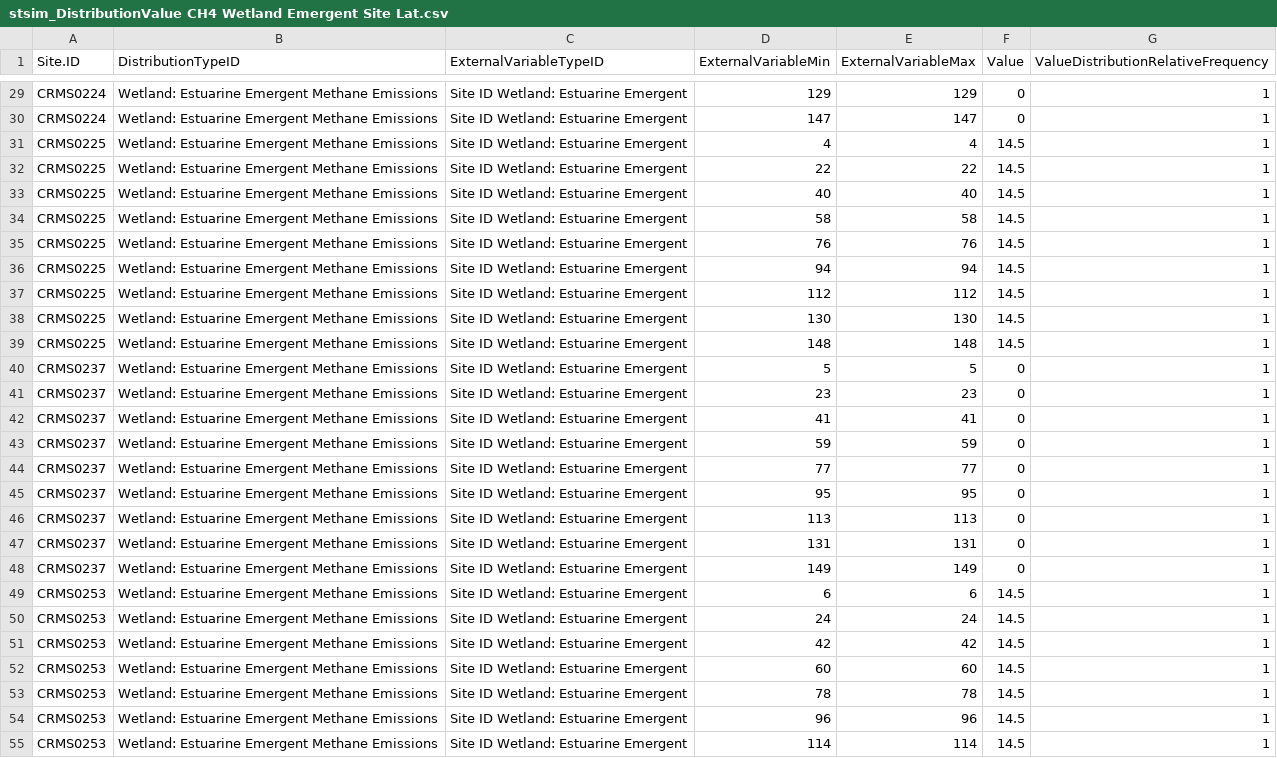
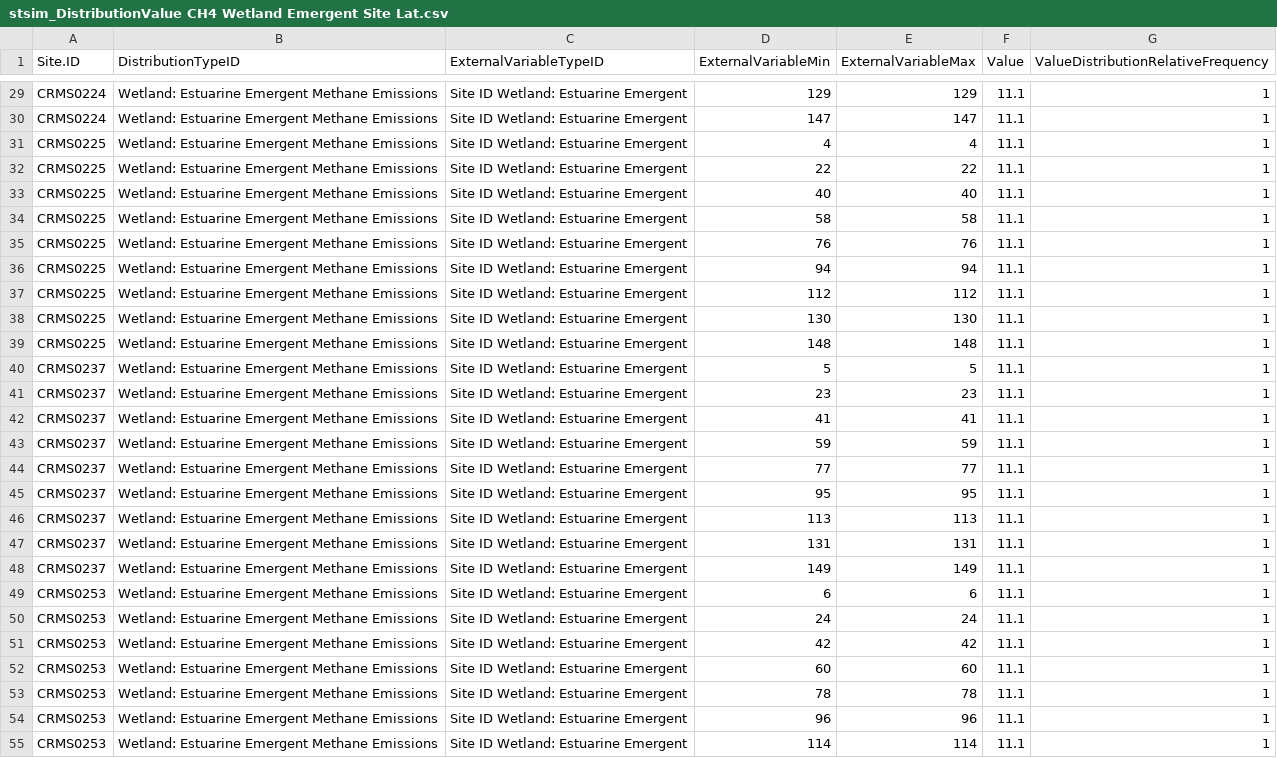
Before and after one commit to ApexRMS/LUCAS-Wetland-Carbon-Coastal-Louisiana, a CSV file: Data/Datasheets Wetland/Emergent/stsim_DistributionValue/stsim_DistributionValue CH4 Wetland Emergent Site Lat.csv, drawn as a sheet; only a part is shown, gaps mark what is left out; the diff covers the shown part only; the diff names each change by its address in the sheet, - before the commit and + after, or states it on an @@ line.

```diff
--- a/Data/Datasheets Wetland/Emergent/stsim_DistributionValue/stsim_DistributionValue CH4 Wetland Emergent Site Lat.csv
+++ b/Data/Datasheets Wetland/Emergent/stsim_DistributionValue/stsim_DistributionValue CH4 Wetland Emergent Site Lat.csv
-F29:F30 (Value): 0
+F29:F30 (Value): 11.1
-F31:F39 (Value): 14.5
+F31:F39 (Value): 11.1
-F40:F48 (Value): 0
+F40:F48 (Value): 11.1
-F49:F55 (Value): 14.5
+F49:F55 (Value): 11.1
```
Also changed, not shown: 147 edited cells elsewhere in this file, Data/Datasheets Wetland/siteSummaryLatFlux_StockBasedEquilibrium_2025_05_16.csv, Data/Datasheets Wetland/subclassSummary_StockBasedEquilibrium_2025_05_16.csv, 6 other files.
